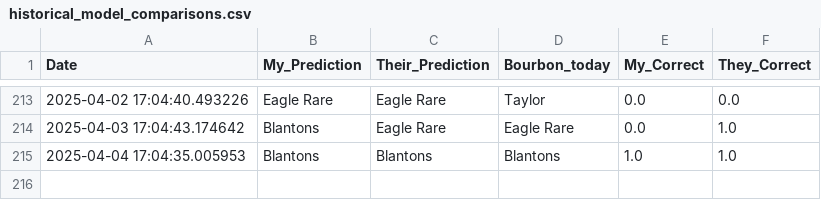
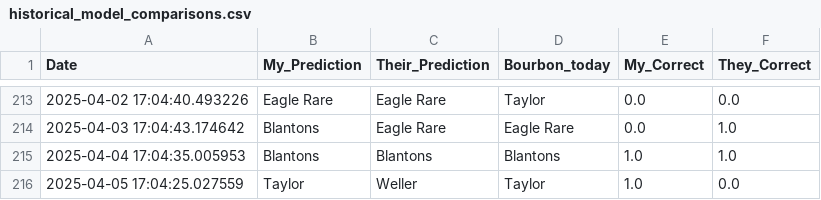
Before and after one commit to treywood10/BTB_Project, a CSV file: historical_model_comparisons.csv, drawn as a sheet; only a part is shown, gaps mark what is left out.

```diff
--- a/historical_model_comparisons.csv
+++ b/historical_model_comparisons.csv
@@ -215 +215,2 @@ Date,My_Prediction,Their_Prediction,Bourbon_today,My_Correct,They_Correct
 2025-04-04 17:04:35.005953,Blantons,Blantons,Blantons,1.0,1.0
+2025-04-05 17:04:25.027559,Taylor,Weller,Taylor,1.0,0.0
```
Also changed, not shown: bourbon_data.csv, 3 other files.
